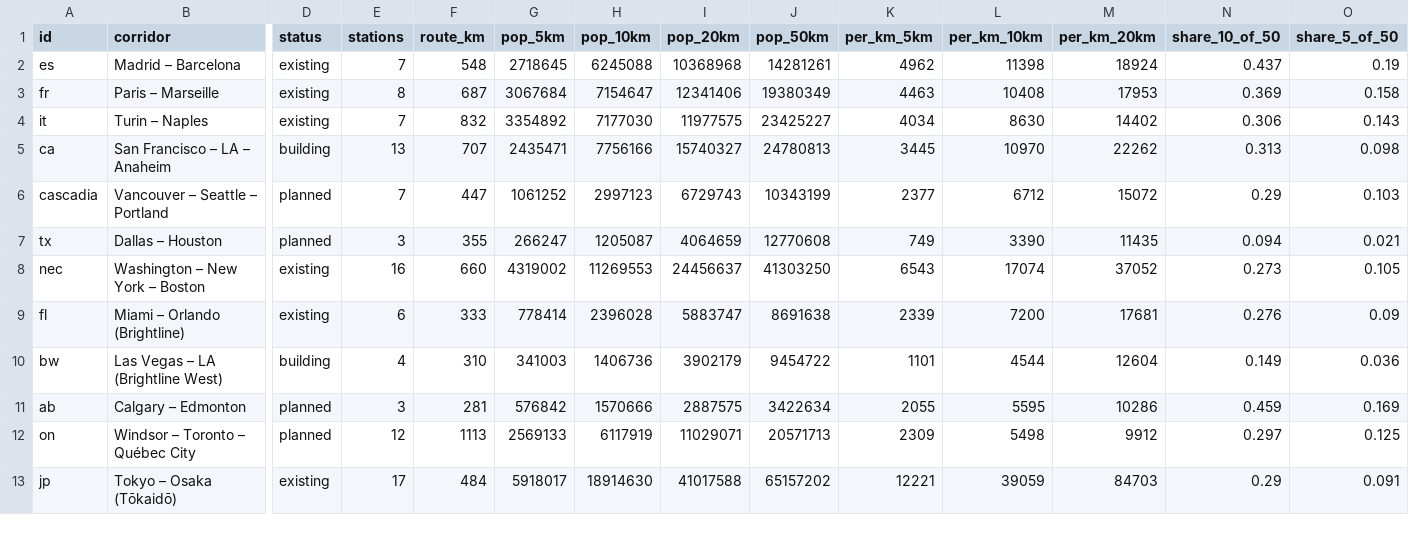
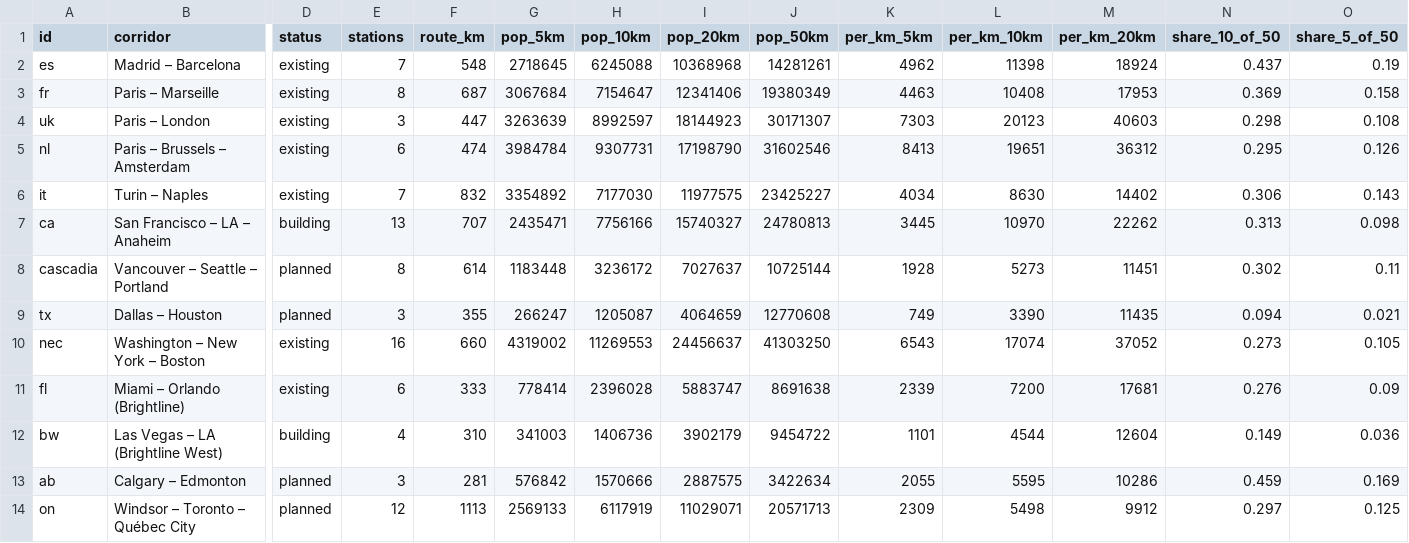
Before and after one commit to mappingmashups/hsr-density-maps, a CSV file: out/corridors.csv, drawn as a sheet; only a part is shown, gaps mark what is left out; the shorter side is filled out with more unchanged rows; addresses are those after the commit; rows hold the shown columns only; the diff names each change by its address in the sheet, - before the commit and + after, or states it on an @@ line.

```diff
--- a/out/corridors.csv
+++ b/out/corridors.csv
+row 4: uk | Paris – London | existing | 3 | 447 | 3263639 | 8992597 | 18144923 | 30171307 | 7303 | 20123 | 40603 | 0.298 | 0.108
+row 5: nl | Paris – Brussels – Amsterdam | existing | 6 | 474 | 3984784 | 9307731 | 17198790 | 31602546 | 8413 | 19651 | 36312 | 0.295 | 0.126
-E8 (stations): 7
+E8 (stations): 8
-F8 (route_km): 447
+F8 (route_km): 614
-G8 (pop_5km): 1061252
+G8 (pop_5km): 1183448
-H8 (pop_10km): 2997123
+H8 (pop_10km): 3236172
-I8 (pop_20km): 6729743
+I8 (pop_20km): 7027637
-J8 (pop_50km): 10343199
+J8 (pop_50km): 10725144
-K8 (per_km_5km): 2377
+K8 (per_km_5km): 1928
-L8 (per_km_10km): 6712
+L8 (per_km_10km): 5273
-M8 (per_km_20km): 15072
+M8 (per_km_20km): 11451
-N8 (share_10_of_50): 0.29
+N8 (share_10_of_50): 0.302
-O8 (share_5_of_50): 0.103
+O8 (share_5_of_50): 0.11
```
Also changed, not shown: out/stations.csv, 2 other files.
